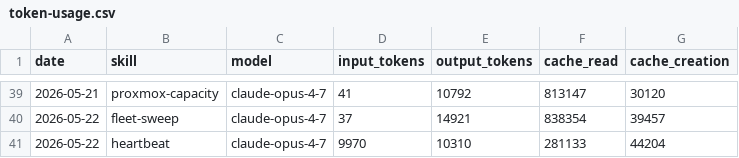
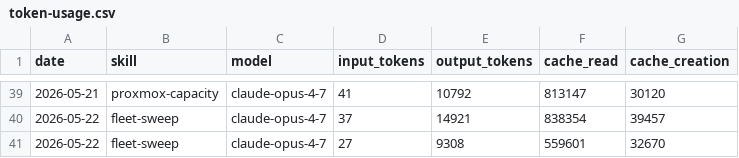
Before and after one commit to ashneil12/aeon, a CSV file: memory/token-usage.csv, drawn as a sheet; only a part is shown, gaps mark what is left out; removed rows and columns are numbered as before the commit, all else as after; the diff names each change by its address in the sheet, - before the commit and + after, or states it on an @@ line.

Commit message:
chore(fleet-sweep): auto-commit 2026-05-22

```diff
--- a/memory/token-usage.csv
+++ b/memory/token-usage.csv
-row 41: 2026-05-22 | heartbeat | claude-opus-4-7 | 9970 | 10310 | 281133 | 44204
+row 41: 2026-05-22 | fleet-sweep | claude-opus-4-7 | 27 | 9308 | 559601 | 32670
```
Also changed, not shown: 3 other files.
